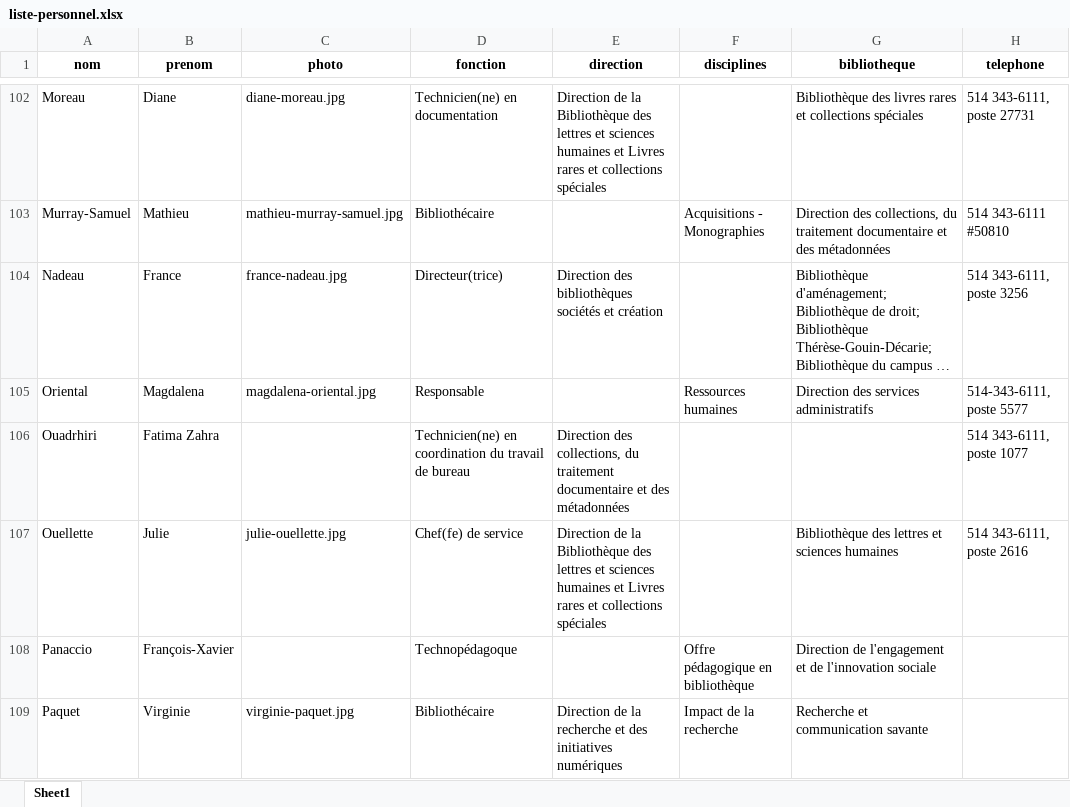
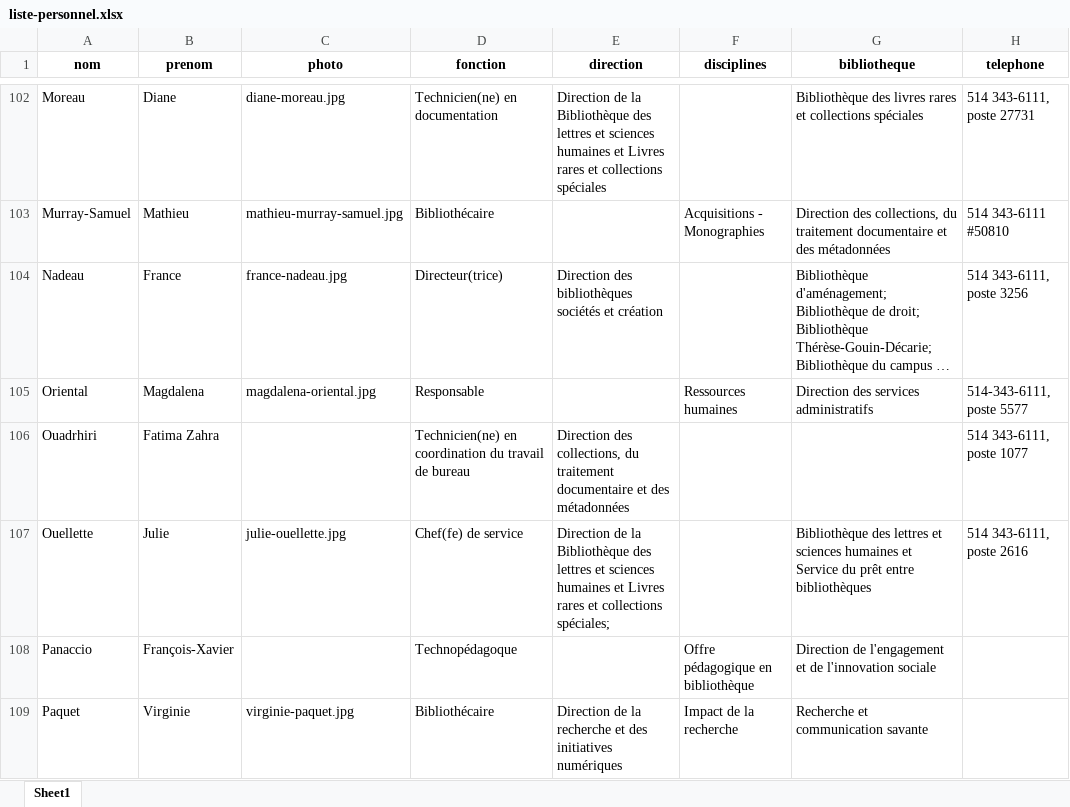
Before and after one commit to bibudem/coquille-web, an Excel workbook: content/personnel/liste-personnel.xlsx, sheet Sheet1, drawn as a sheet; only a part is shown, gaps mark what is left out; long unchanged cells end in …; values as stored, in another font and other column widths than the file's, no borders; table styles not drawn; the diff names each change by its address in the sheet, - before the commit and + after, or states it on an @@ line.

Commit message:
fix(repertoire-personnel): Correctif de la direction d'attache

```diff
--- a/content/personnel/liste-personnel.xlsx (sheet Sheet1)
+++ b/content/personnel/liste-personnel.xlsx (sheet Sheet1)
-E107 (direction): …et collections spéciales
+E107 (direction): …et collections spéciales;
-G107 (bibliotheque): …sciences humaines
+G107 (bibliotheque): …sciences humaines et Service du prêt entre bibliothèques
```
